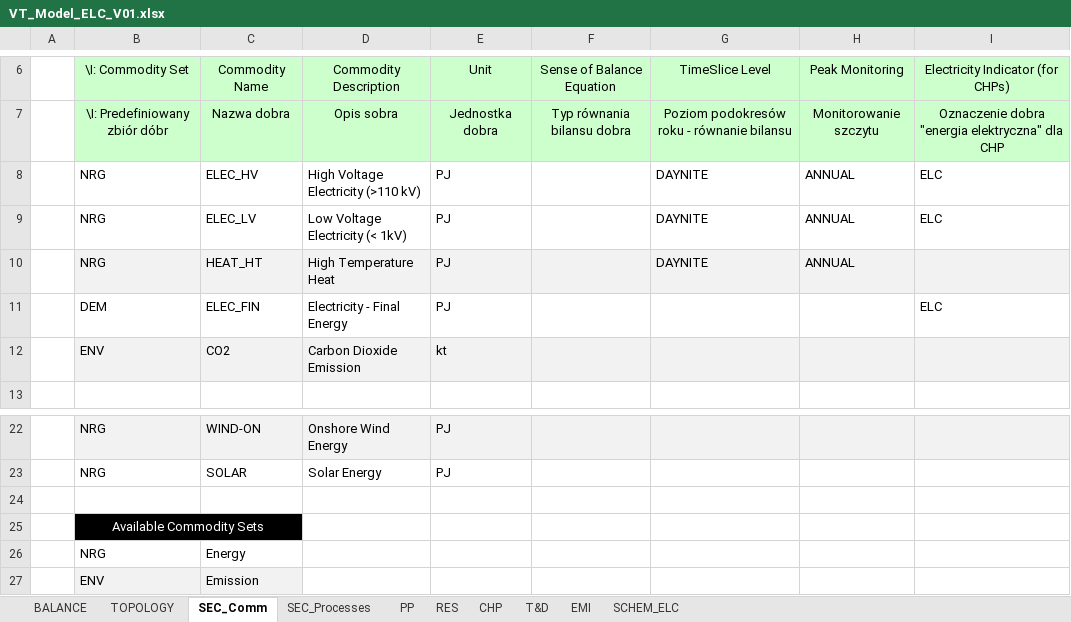
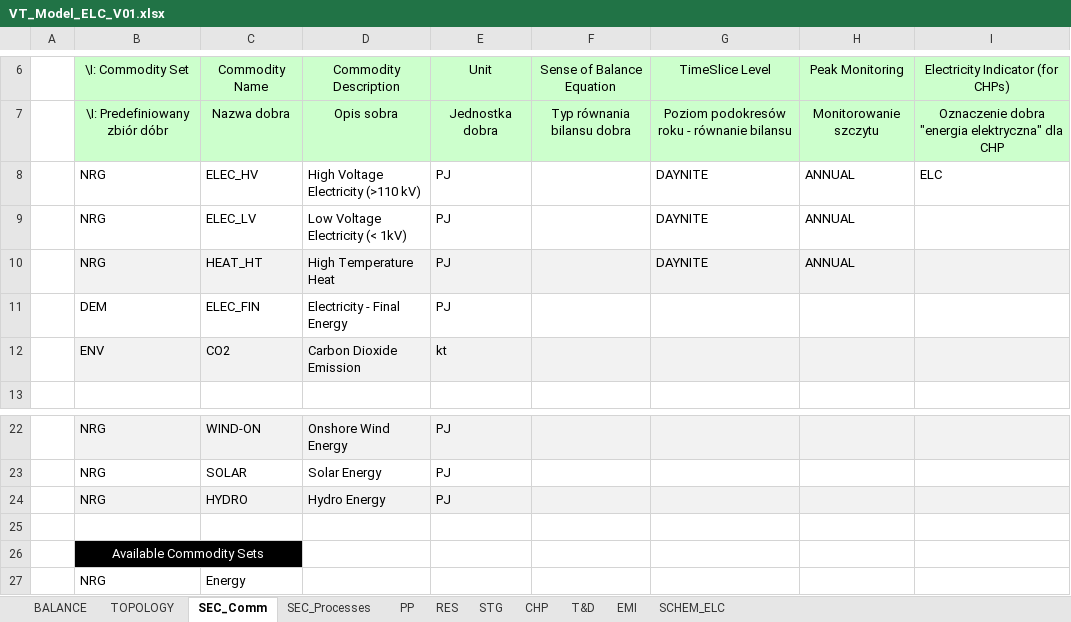
Before and after one commit to makracz/Vedaonline, an Excel workbook: VT_Model_ELC_V01.xlsx, sheet SEC_Comm, drawn as a sheet; only a part is shown, gaps mark what is left out; the shorter side is filled out with more unchanged rows; values as stored, in another font and other column widths than the file's, no borders; the diff names each change by its address in the sheet, - before the commit and + after, or states it on an @@ line.

```diff
--- a/VT_Model_ELC_V01.xlsx (sheet SEC_Comm)
+++ b/VT_Model_ELC_V01.xlsx (sheet SEC_Comm)
+sheet tab: STG
-I9: ELC
+I9: (empty)
-I11: ELC
+I11: (empty)
+row 24:  | NRG | HYDRO | Hydro Energy | PJ
```
Also changed, not shown: sheet SEC_Processes, sheet RES, sheet PP, VT_Model_DMD_V01.xlsx, VT_Model_SUP_V01.xlsx, 9 other files.
